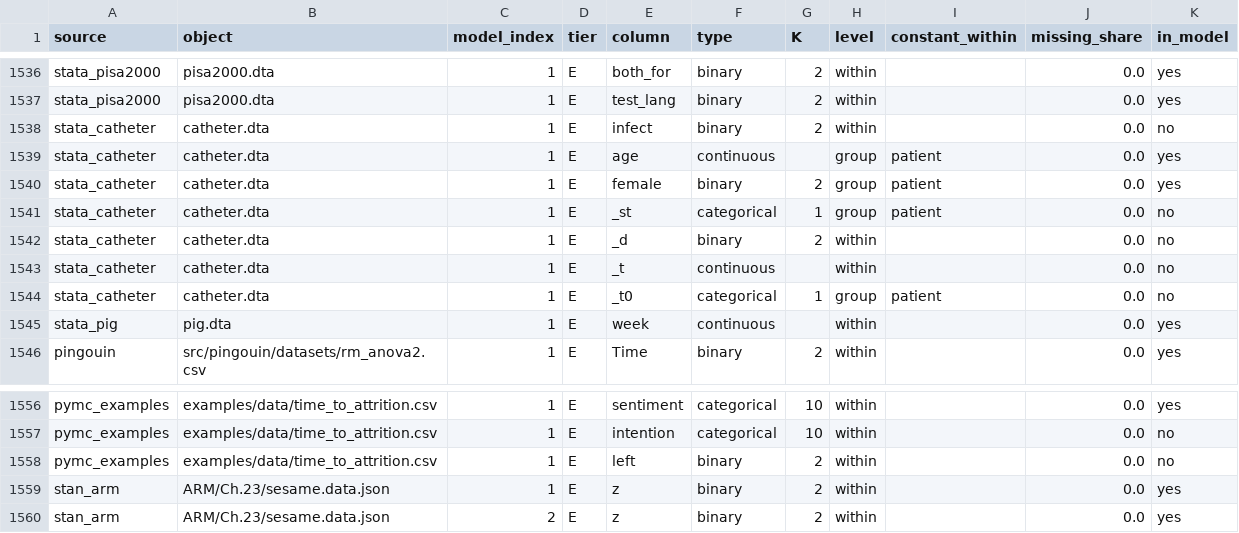
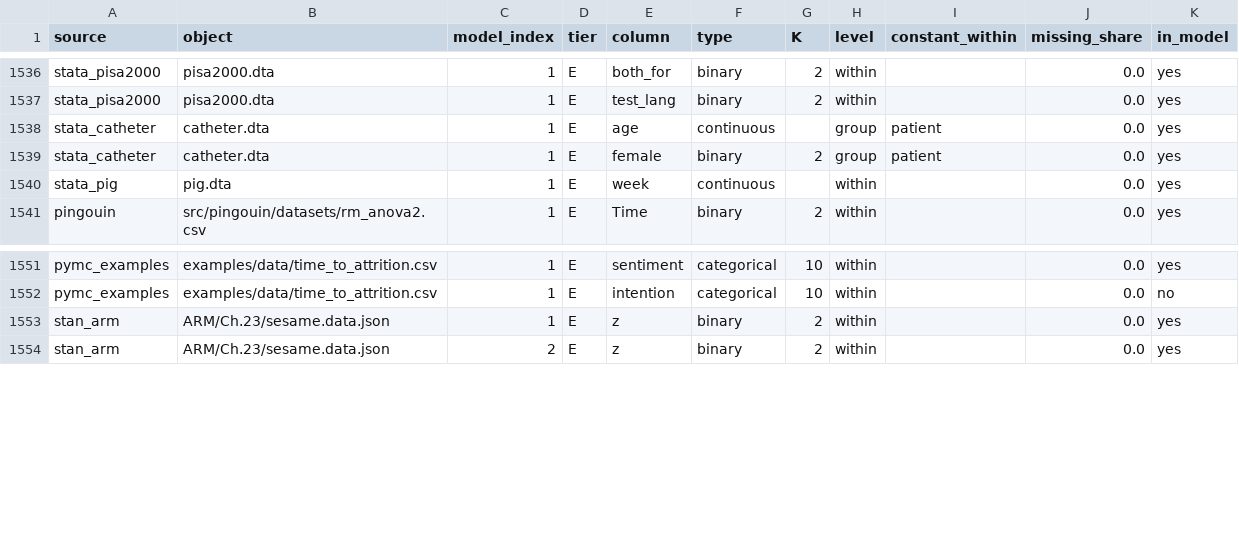
Before and after one commit to adkipnis/mixedbench, a CSV file: packages/glmm/surveys/dimensions/columns.csv, drawn as a sheet; only a part is shown, gaps mark what is left out; removed rows and columns are numbered as before the commit, all else as after; the diff covers the shown part only; the diff names each change by its address in the sheet, - before the commit and + after, or states it on an @@ line.

Commit message:
Dimension survey: the two open adkipnis/metabeta-v3#24 calls, srrs2 grouping and survival indicators
Alex confirmed state:county for the national radon file (county alone would merge 59 namesake
counties across states; the published Ch.12 fit subsets to Minnesota first) and the adkipnis/metabeta-v3#22
kidney convention for every survival row: the event indicator belongs to the response in the
formula and goes in ignore, since the schema has no indicator slot. catheter gets back infect
and the stset variables a first version of its verdict row had dropped, time_to_attrition
gets back left. The README rule says why; the tier E unused-column quantiles move by one.

```diff
--- a/packages/glmm/surveys/dimensions/columns.csv
+++ b/packages/glmm/surveys/dimensions/columns.csv
-row 1538: stata_catheter | catheter.dta | 1 | E | infect | binary | 2 | within |  | 0.0 | no
-row 1541: stata_catheter | catheter.dta | 1 | E | _st | categorical | 1 | group | patient | 0.0 | no
-row 1542: stata_catheter | catheter.dta | 1 | E | _d | binary | 2 | within |  | 0.0 | no
-row 1543: stata_catheter | catheter.dta | 1 | E | _t | continuous |  | within |  | 0.0 | no
-row 1544: stata_catheter | catheter.dta | 1 | E | _t0 | categorical | 1 | group | patient | 0.0 | no
-row 1558: pymc_examples | examples/data/time_to_attrition.csv | 1 | E | left | binary | 2 | within |  | 0.0 | no
```
Also changed, not shown: 20 moved rows elsewhere in this file, packages/glmm/surveys/dimensions/dimensions.csv, packages/glmm/surveys/dimensions/registry.csv, 5 other files.
